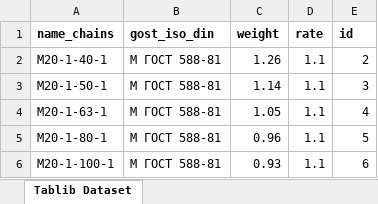
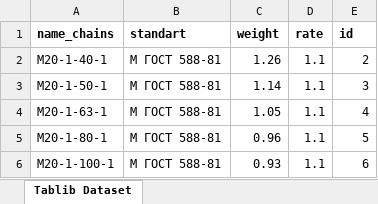
Before and after one commit to cyberpunk3033/dlv_chains, an Excel workbook: xls/base chain.xlsx, sheet Tablib Dataset, drawn as a sheet; only a part is shown; values as stored, in another font and other column widths than the file's, no borders; the diff names each change by its address in the sheet, - before the commit and + after, or states it on an @@ line.

```diff
--- a/xls/base chain.xlsx (sheet Tablib Dataset)
+++ b/xls/base chain.xlsx (sheet Tablib Dataset)
-B1: gost_iso_din
+B1: standart
```
Also changed, not shown: 6 other files.
